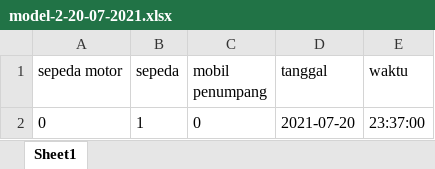
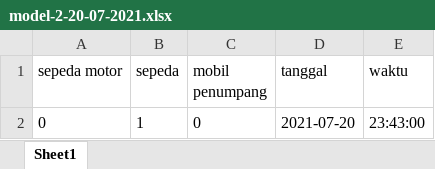
Before and after one commit to qoneqo/cnn_vehicles_counting_and_classification, an Excel workbook: output_xlsx/model-2-20-07-2021.xlsx, sheet Sheet1, drawn as a sheet; values as stored, in another font and other column widths than the file's, no borders; the diff names each change by its address in the sheet, - before the commit and + after, or states it on an @@ line.

```diff
--- a/output_xlsx/model-2-20-07-2021.xlsx (sheet Sheet1)
+++ b/output_xlsx/model-2-20-07-2021.xlsx (sheet Sheet1)
-E2 (waktu): 23:37:00
+E2 (waktu): 23:43:00
```
Also changed, not shown: 2 other files.
